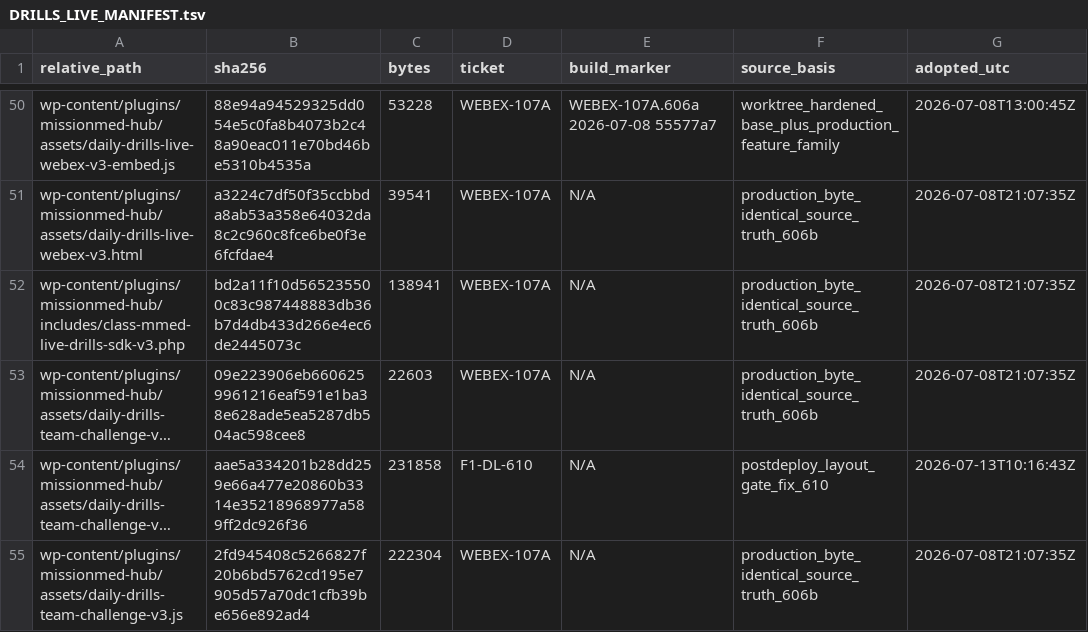
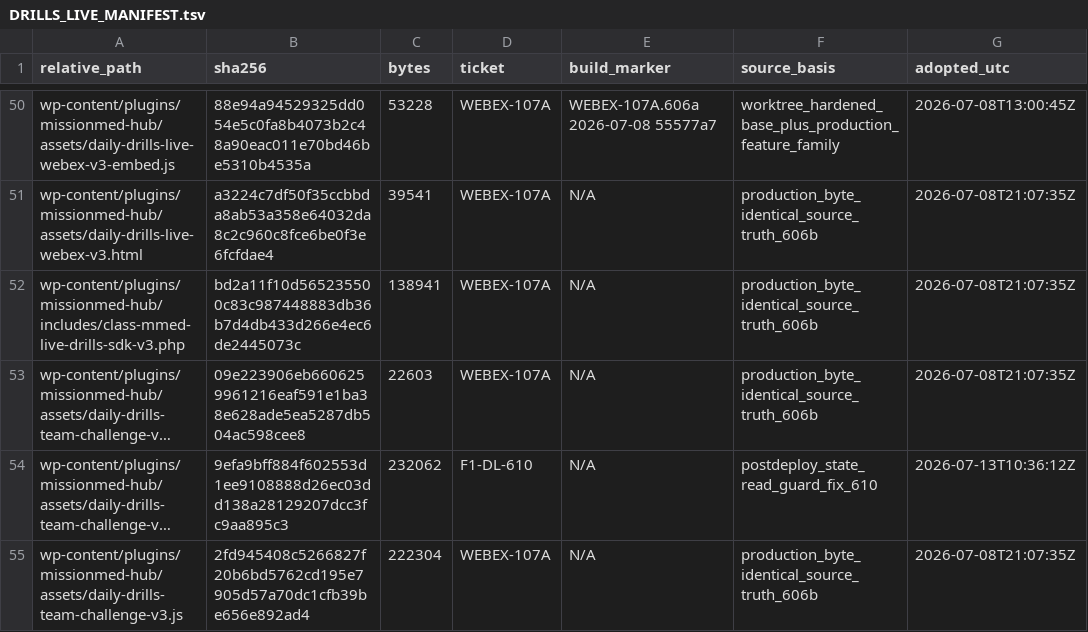
Before and after one commit to brinyu13/missionmed-hq, a TSV file: _AI_HANDOFFS/manifests/DRILLS_LIVE_MANIFEST.tsv, drawn as a sheet; only a part is shown, gaps mark what is left out; long unchanged cells end in …; the diff names each change by its address in the sheet, - before the commit and + after, or states it on an @@ line.

Commit message:
(F1)-Drills LIVE 610 harden production state refresh

```diff
--- a/_AI_HANDOFFS/manifests/DRILLS_LIVE_MANIFEST.tsv
+++ b/_AI_HANDOFFS/manifests/DRILLS_LIVE_MANIFEST.tsv
-B54 (sha256): aae5a334201b28dd259e66a477e20860b3314e35218968977a589ff2dc926f36
+B54 (sha256): 9efa9bff884f602553d1ee9108888d26ec03dd138a28129207dcc3fc9aa895c3
-C54 (bytes): 231858
+C54 (bytes): 232062
-F54 (source_basis): postdeploy_layout_gate_fix_610
+F54 (source_basis): postdeploy_state_read_guard_fix_610
-G54 (adopted_utc): 2026-07-13T10:16:43Z
+G54 (adopted_utc): 2026-07-13T10:36:12Z
```
Also changed, not shown: 1 other file.
